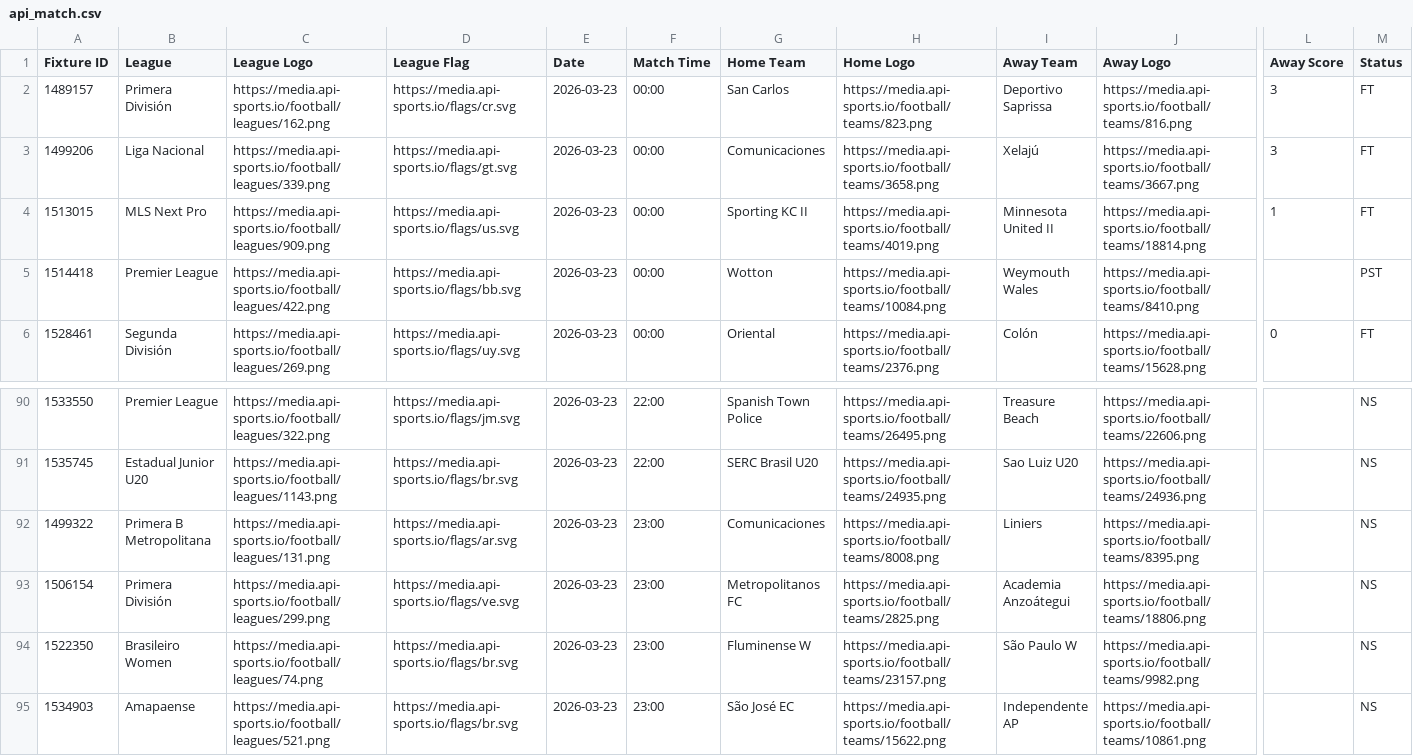
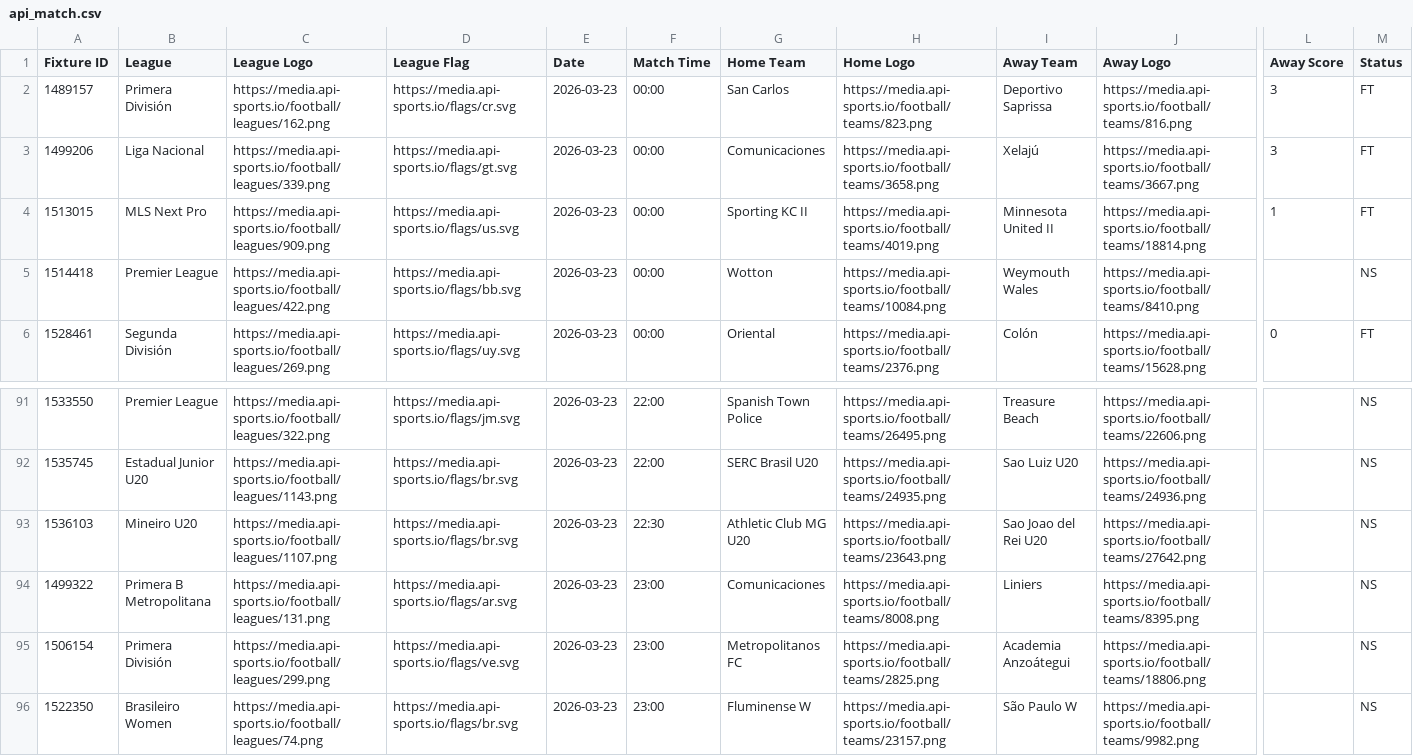
Before and after one commit to tecpg/delay_btn_bot, a CSV file: csv_files/api_match.csv, drawn as a sheet; only a part is shown, gaps mark what is left out; the shorter side is filled out with more unchanged rows; rows hold the shown columns only; the diff covers the shown part only; the diff names each change by its address in the sheet, - before the commit and + after, or states it on an @@ line.

Commit message:
addded score and status

```diff
--- a/csv_files/api_match.csv
+++ b/csv_files/api_match.csv
-M5 (Status): PST
+M5 (Status): NS
+row 93: 1536103 | Mineiro U20 | https://media.api-sports.io/football/leagues/1107.png | https://media.api-sports.io/flags/br.svg | 2026-03-23 | 22:30 | Athletic Club MG U20 | https://media.api-sports.io/football/teams/23643.png | Sao Joao del Rei U20 | https://media.api-sports.io/football/teams/27642.png |  | NS
```
Also changed, not shown: 3 added rows, 2 removed rows and 48 edited cells elsewhere in this file, csv_files/pro_tips.csv.
